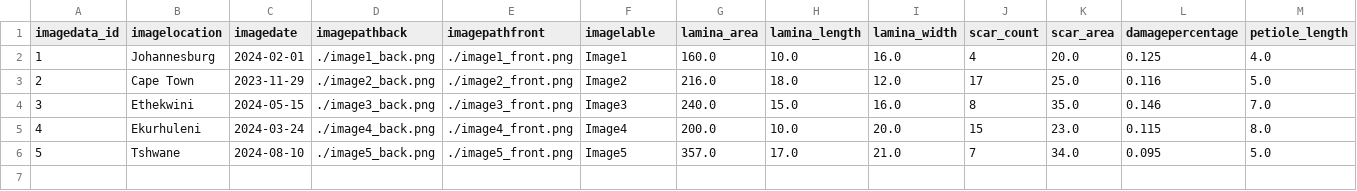
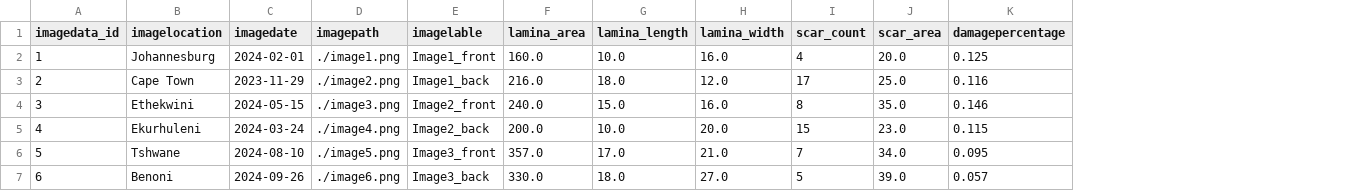
Before and after one commit to Jacquesvnme/Leaf-Scarring-Project, a CSV file: Code/HyacinthScan/assets/output/output.csv, drawn as a sheet; removed rows and columns are numbered as before the commit, all else as after; the diff names each change by its address in the sheet, - before the commit and + after, or states it on an @@ line.

```diff
--- a/Code/HyacinthScan/assets/output/output.csv
+++ b/Code/HyacinthScan/assets/output/output.csv
-column D (imagepathback), rows 2-6: ./image1_back.png | ./image2_back.png | ./image3_back.png | ./image4_back.png | ./image5_back.png
-column E (imagepathfront), rows 2-6: ./image1_front.png | ./image2_front.png | ./image3_front.png | ./image4_front.png | ./image5_front.png
+column D (imagepath), rows 2-6: ./image1.png | ./image2.png | ./image3.png | ./image4.png | ./image5.png
-column M (petiole_length), rows 2-6: 4.0 | 5.0 | 7.0 | 8.0 | 5.0
-E2 (imagelable): Image1
+E2 (imagelable): Image1_front
-E3 (imagelable): Image2
+E3 (imagelable): Image1_back
-E4 (imagelable): Image3
+E4 (imagelable): Image2_front
-E5 (imagelable): Image4
+E5 (imagelable): Image2_back
-E6 (imagelable): Image5
+E6 (imagelable): Image3_front
+row 7: 6 | Benoni | 2024-09-26 | ./image6.png | Image3_back | 330.0 | 18.0 | 27.0 | 5 | 39.0 | 0.057
```
Also changed, not shown: 19 other files.
